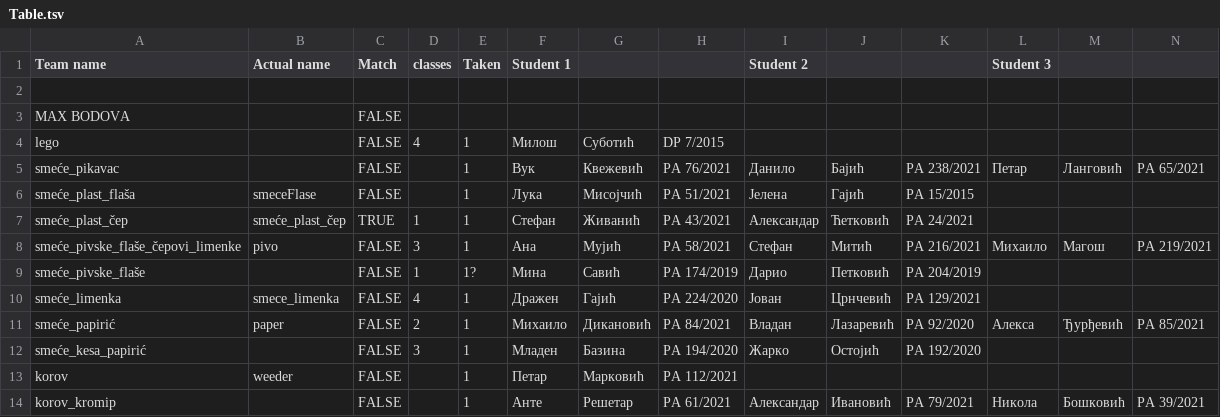
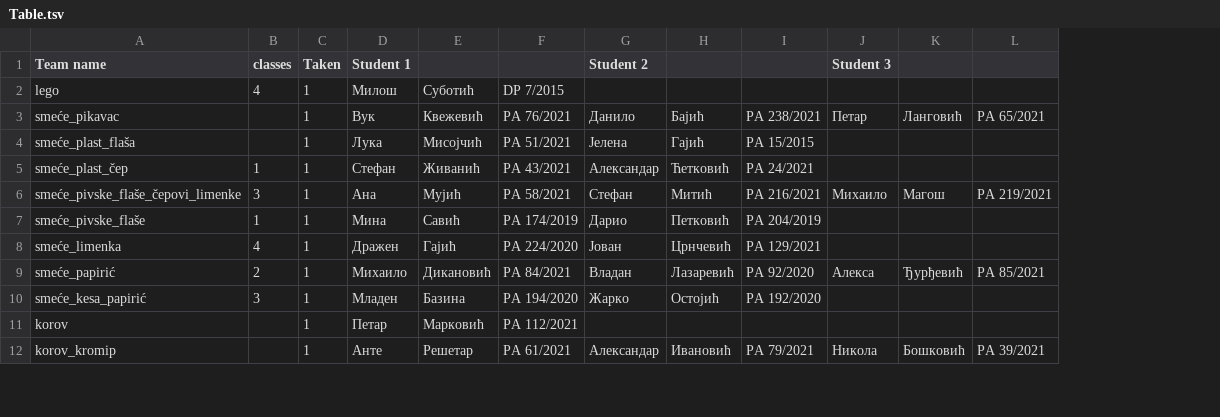
Before and after one commit to MilosSubotic/ADOS_2024, a TSV file: Teams/Table.tsv, drawn as a sheet; only a part is shown; removed rows and columns are numbered as before the commit, all else as after; rows hold the shown columns only; the diff names each change by its address in the sheet, - before the commit and + after, or states it on an @@ line.

Commit message:
Cor.

```diff
--- a/Teams/Table.tsv
+++ b/Teams/Table.tsv
-column B (Actual name), rows 6-13: smeceFlase | smeće_plast_čep | pivo |  | smece_limenka | paper |  | weeder
-column C (Match), rows 4-14: FALSE | FALSE | FALSE | TRUE | FALSE | FALSE | FALSE | FALSE | FALSE | FALSE | FALSE
-row 2: (empty)
-row 3: MAX BODOVA |  | FALSE
-C7 (Taken): 1?
+C7 (Taken): 1
```
